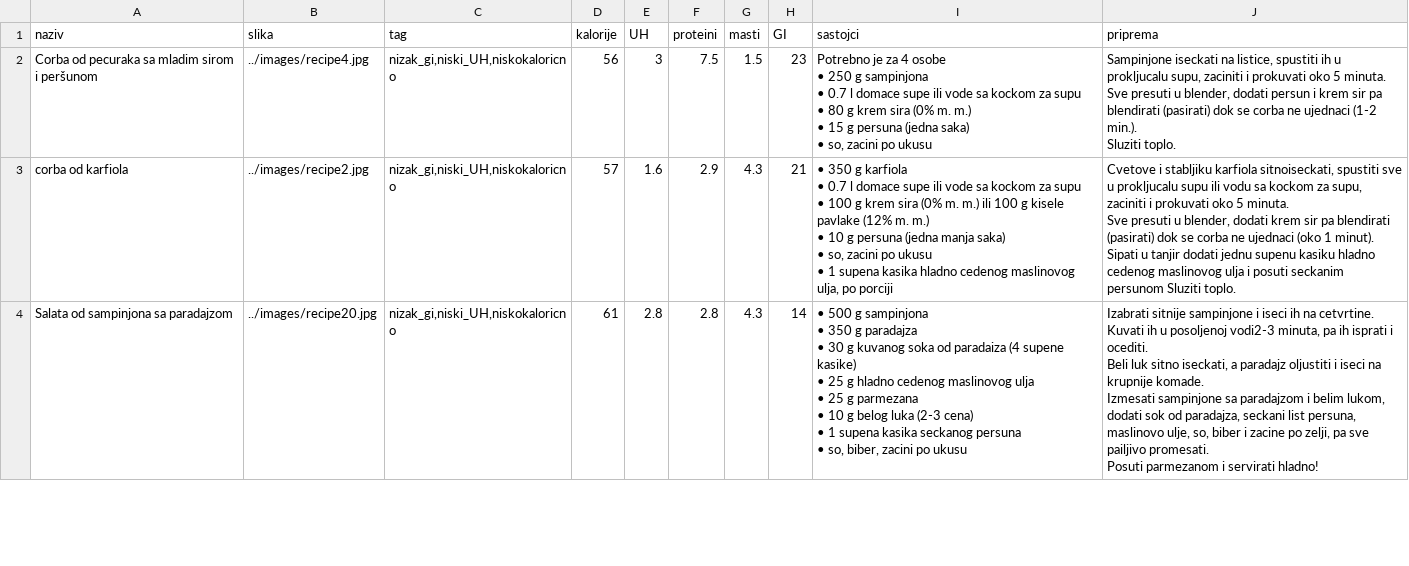
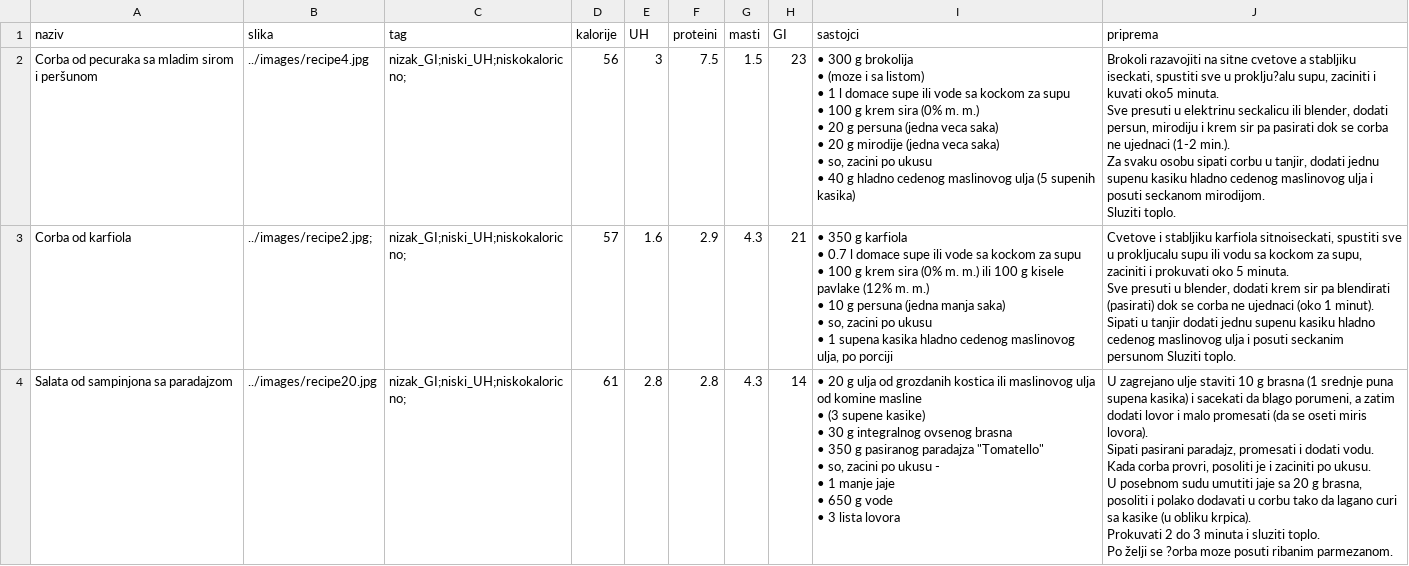
Before and after one commit to Gliko-app/Gliko, a CSV file: food/recipes.csv, drawn as a sheet; only a part is shown; the diff covers the shown part only.

Commit message:
Update recipes.csv

```diff
--- a/food/recipes.csv
+++ b/food/recipes.csv
@@ -2,29 +2,32 @@ naziv,slika,tag,kalorije,UH,proteini,masti,GI,sastojci,priprema,
-Corba od pecuraka sa mladim sirom i peršunom,../images/recipe4.jpg,"nizak_gi,niski_UH,niskokaloricno",56,3,7.5,1.5,23,"Potrebno je za 4 osobe
-   •      250 g sampinjona
-   •      0.7 l domace supe ili vode sa kockom za supu
-   •      80 g krem sira (0% m. m.)
-   •      15 g persuna (jedna saka)
-   •      so, zacini po ukusu","Sampinjone iseckati na listice, spustiti ih u prokljucalu supu, zaciniti i prokuvati oko 5 minuta.
-Sve presuti u blender, dodati persun i krem sir pa blendirati (pasirati) dok se corba ne ujednaci (1-2 min.).
-Sluziti toplo.",
-corba od karfiola,../images/recipe2.jpg,"nizak_gi,niski_UH,niskokaloricno",57,1.6,2.9,4.3,21,"   •      350 g karfiola
-   •      0.7 l domace supe ili vode sa kockom za supu
-   •      100 g krem sira (0% m. m.) ili 100 g kisele pavlake (12% m. m.)
-   •      10 g persuna (jedna manja saka)
-   •      so, zacini po ukusu
-   •      1 supena kasika hladno cedenog maslinovog ulja, po porciji","
-Cvetove i stabljiku karfiola sitnoiseckati, spustiti sve u prokljucalu supu ili vodu sa kockom za supu, zaciniti i prokuvati oko 5 minuta.
-Sve presuti u blender, dodati krem sir pa blendirati (pasirati) dok se corba ne ujednaci (oko 1 minut).
-Sipati u tanjir dodati jednu supenu kasiku hladno cedenog maslinovog ulja i posuti seckanim persunom Sluziti toplo.",
-"
-Salata od sampinjona sa paradajzom",../images/recipe20.jpg,"nizak_gi,niski_UH,niskokaloricno",61,2.8,2.8,4.3,14,"   •      500 g sampinjona
-   •      350 g paradajza
-   •      30 g kuvanog soka od paradaiza (4 supene kasike)
-   •      25 g hladno cedenog maslinovog ulja
-   •      25 g parmezana
-   •      10 g belog luka (2-3 cena)
-   •      1 supena kasika seckanog persuna
-   •      so, biber, zacini po ukusu","Izabrati sitnije sampinjone i iseci ih na cetvrtine. Kuvati ih u posoljenoj vodi2-3 minuta, pa ih isprati i ocediti.
-Beli luk sitno iseckati, a paradajz oljustiti i iseci na krupnije komade.
-Izmesati sampinjone sa paradajzom i belim lukom, dodati sok od paradajza, seckani list persuna, maslinovo ulje, so, biber i zacine po zelji, pa sve pailjivo promesati.
- Posuti parmezanom i servirati hladno!",
+Corba od pecuraka sa mladim sirom i peršunom,../images/recipe4.jpg,nizak_GI;niski_UH;niskokaloricno;,56,3,7.5,1.5,23,"   •      300 g brokolija
+   •      (moze i sa listom)
+   •      1 l domace supe ili vode sa kockom za supu
+   •      100 g krem sira (0% m. m.)
+   •      20 g persuna (jedna veca saka)
+   •      20 g mirodije (jedna veca saka)
+   •      so, zacini po ukusu
+   •      40 g hladno cedenog maslinovog ulja (5 supenih kasika)","Brokoli razavojiti na sitne cvetove a stabljiku iseckati, spustiti sve u proklju?alu supu, zaciniti i kuvati oko5 minuta.
+Sve presuti u elektrinu seckalicu ili blender, dodati persun, mirodiju i krem sir pa pasirati dok se corba ne ujednaci (1-2 min.).
+Za svaku osobu sipati corbu u tanjir, dodati jednu supenu kasiku hladno cedenog maslinovog ulja i posuti seckanom mirodijom.
+Sluziti toplo."
+Corba od karfiola,../images/recipe2.jpg;,nizak_GI;niski_UH;niskokaloricno;,57,1.6,2.9,4.3,21," •      350 g karfiola
+   •      0.7 l domace supe ili vode sa kockom za supu
+   •      100 g krem sira (0% m. m.) ili 100 g kisele pavlake (12% m. m.)
+   •      10 g persuna (jedna manja saka)
+   •      so, zacini po ukusu
+   •      1 supena kasika hladno cedenog maslinovog ulja, po porciji","Cvetove i stabljiku karfiola sitnoiseckati, spustiti sve u prokljucalu supu ili vodu sa kockom za supu, zaciniti i prokuvati oko 5 minuta.
+Sve presuti u blender, dodati krem sir pa blendirati (pasirati) dok se corba ne ujednaci (oko 1 minut).
+Sipati u tanjir dodati jednu supenu kasiku hladno cedenog maslinovog ulja i posuti seckanim persunom Sluziti toplo."
+Salata od sampinjona sa paradajzom,../images/recipe20.jpg,nizak_GI;niski_UH;niskokaloricno;,61,2.8,2.8,4.3,14,"   •      20 g ulja od grozdanih kostica ili maslinovog ulja od komine masline
+   •    (3 supene kasike)
+   •      30 g integralnog ovsenog brasna
+   •      350 g pasiranog paradajza ""Tomatello""
+   •      so, zacini po ukusu -
+   •      1 manje jaje
+   •      650 g vode
+   •      3 lista lovora","U zagrejano ulje staviti 10 g brasna (1 srednje puna supena kasika) i sacekati da blago porumeni, a zatim dodati lovor i malo promesati (da se oseti miris lovora).
+ Sipati pasirani paradajz, promesati i dodati vodu.
+Kada corba provri, posoliti je i zaciniti po ukusu.
+U posebnom sudu umutiti jaje sa 20 g brasna, posoliti i polako dodavati u corbu tako da lagano curi sa kasike (u obliku krpica).
+Prokuvati 2 do 3 minuta i sluziti toplo.
+Po želji se ?orba moze posuti ribanim parmezanom."
```
Also changed, not shown: 2 added rows, 2 removed rows and 48 edited cells elsewhere in this file.
